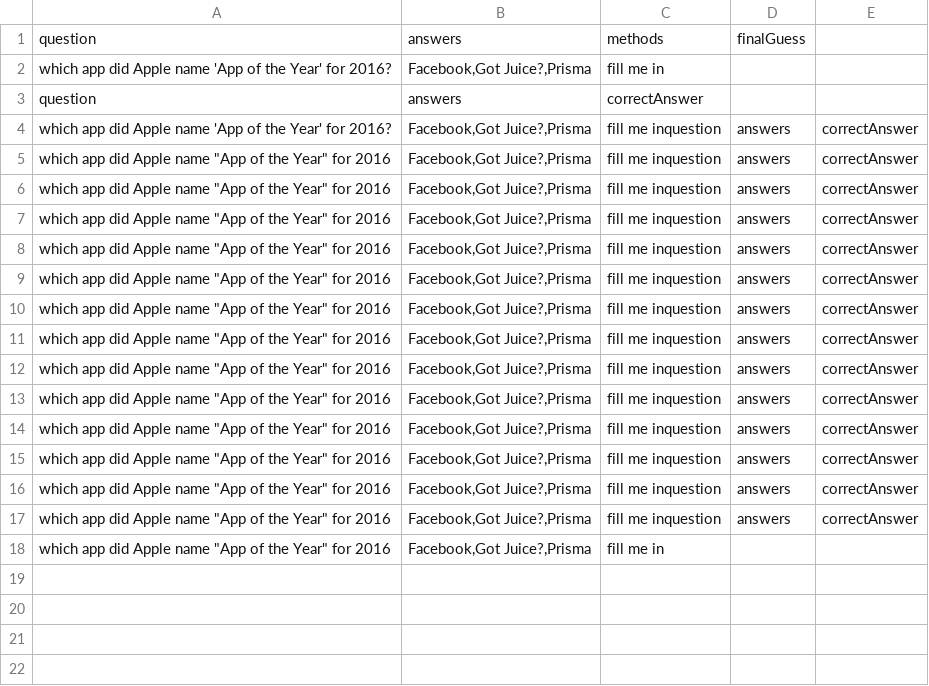
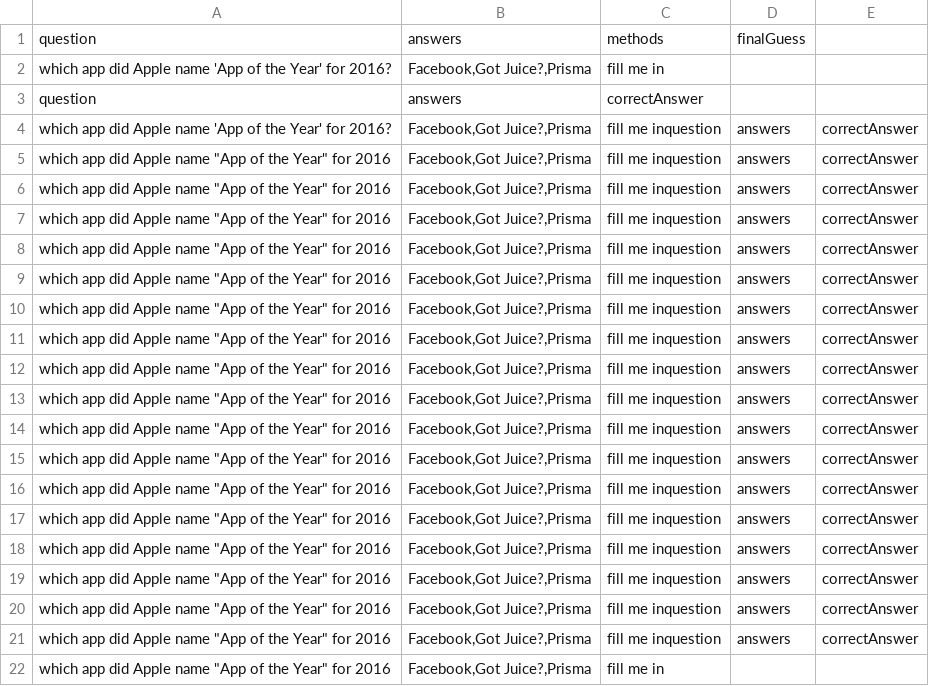
Before and after one commit to coltonmorris/ethics-review, a CSV file: quorumHistory.csv, drawn as a sheet.

```diff
--- a/quorumHistory.csv
+++ b/quorumHistory.csv
@@ -17,2 +17,6 @@ which app did Apple name 'App of the Year' for 2016?,"Facebook,Got Juice?,Prisma
 "which app did Apple name ""App of the Year"" for 2016","Facebook,Got Juice?,Prisma",fill me inquestion,answers,correctAnswer
+"which app did Apple name ""App of the Year"" for 2016","Facebook,Got Juice?,Prisma",fill me inquestion,answers,correctAnswer
+"which app did Apple name ""App of the Year"" for 2016","Facebook,Got Juice?,Prisma",fill me inquestion,answers,correctAnswer
+"which app did Apple name ""App of the Year"" for 2016","Facebook,Got Juice?,Prisma",fill me inquestion,answers,correctAnswer
+"which app did Apple name ""App of the Year"" for 2016","Facebook,Got Juice?,Prisma",fill me inquestion,answers,correctAnswer
 "which app did Apple name ""App of the Year"" for 2016","Facebook,Got Juice?,Prisma",fill me in
```
Also changed, not shown: 2 other files.
